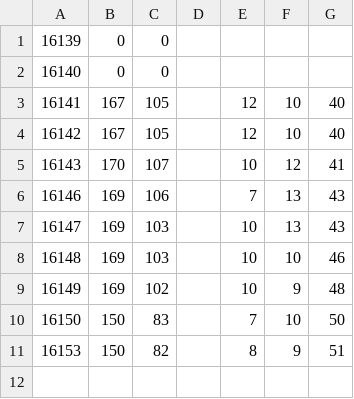
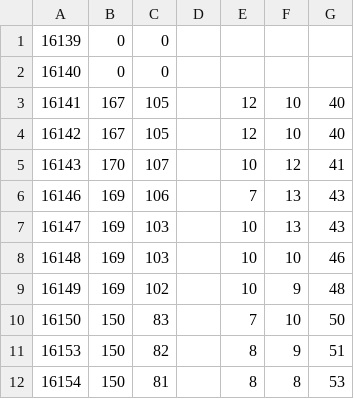
Before and after one commit to schrifty/daily_report, a CSV file: data/backup/hist_stories.csv, drawn as a sheet; the diff names each change by its address in the sheet, - before the commit and + after, or states it on an @@ line.

```diff
--- a/data/backup/hist_stories.csv
+++ b/data/backup/hist_stories.csv
+row 12: 16154 | 150 | 81 |  | 8 | 8 | 53
```
Also changed, not shown: data/backup/hist_metrics.csv, data/backup/hist_original.csv, 9 other files.
